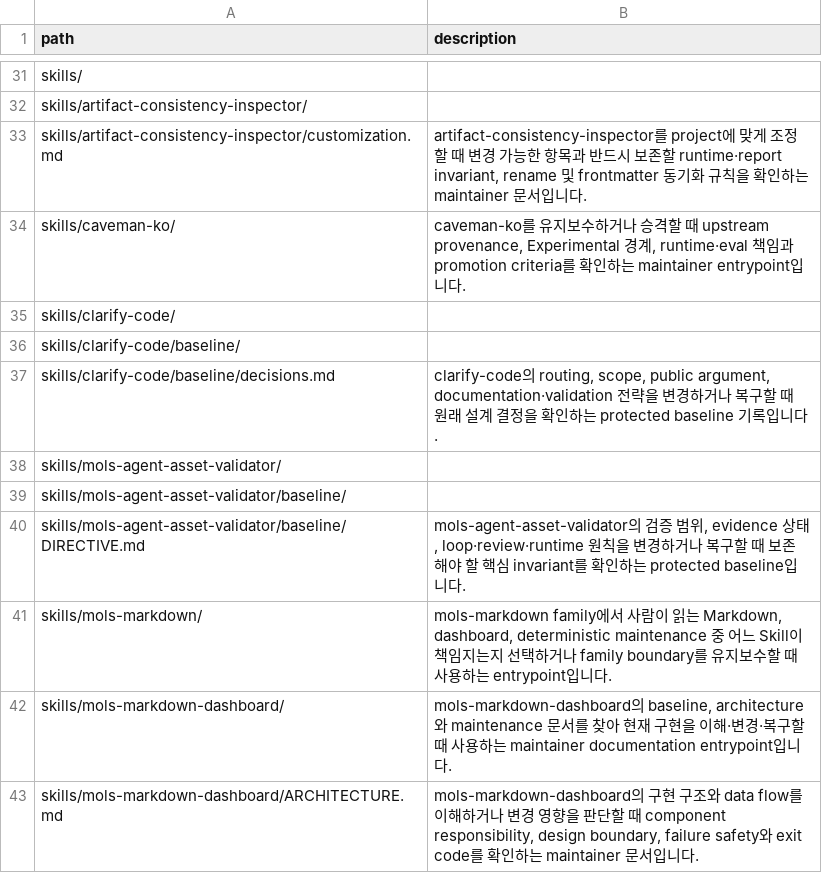
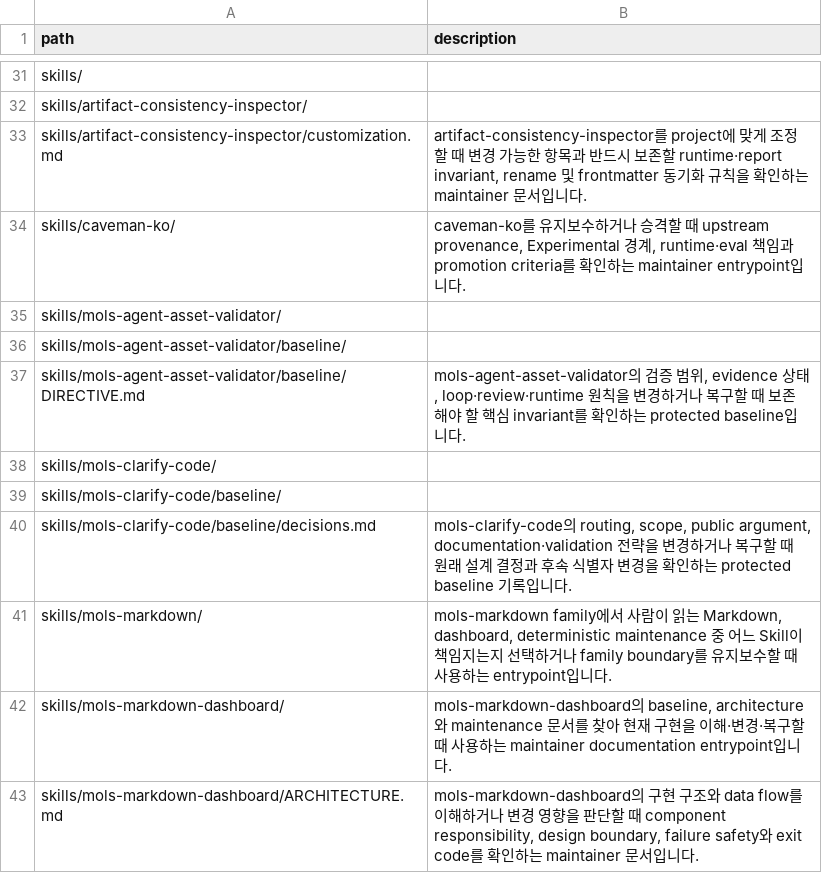
Before and after one commit to mols3131d/mols-agent-assets, a TSV file: docs/INDEX.tsv, drawn as a sheet; only a part is shown, gaps mark what is left out; removed rows and columns are numbered as before the commit, all else as after; the diff names each change by its address in the sheet, - before the commit and + after, or states it on an @@ line.

Commit message:
refactor(skill): clarify-code를 mols-clarify-code로 변경 (#198)

```diff
--- a/docs/INDEX.tsv
+++ b/docs/INDEX.tsv
-row 35: skills/clarify-code/
-row 36: skills/clarify-code/baseline/
-row 37: skills/clarify-code/baseline/decisions.md | clarify-code의 routing, scope, public argument, documentation·validation 전략을 변경하거나 복구할 때 원래 설계 결정을 확인하는 protected baseline 기록입니다.
+row 38: skills/mols-clarify-code/
+row 39: skills/mols-clarify-code/baseline/
+row 40: skills/mols-clarify-code/baseline/decisions.md | mols-clarify-code의 routing, scope, public argument, documentation·validation 전략을 변경하거나 복구할 때 원래 설계 결정과 후속 식별자 변경을 확인하는 protected baseline 기록입니다.
```
Also changed, not shown: docs/skills/INDEX.tsv, 11 other files.
